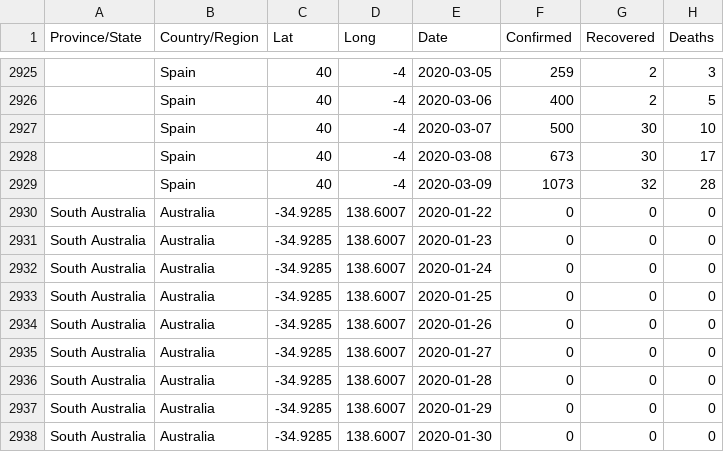
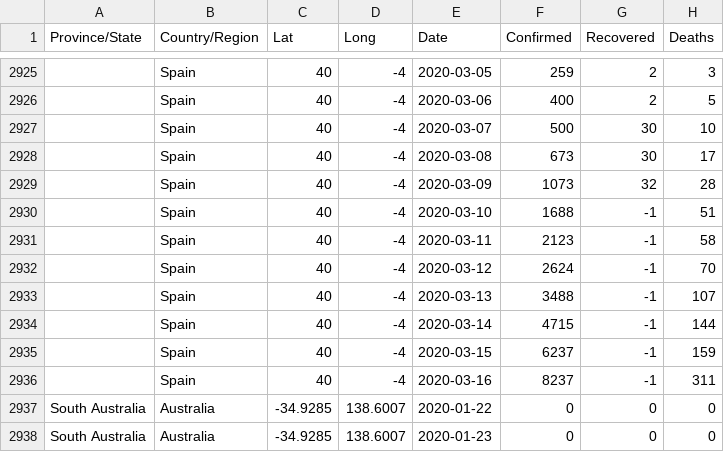
Before and after one commit to PrettyBoyHelios/spain-covid19, a CSV file: data/covid-worldwide.csv, drawn as a sheet; only a part is shown, gaps mark what is left out; the shorter side is filled out with more unchanged rows; the diff names each change by its address in the sheet, - before the commit and + after, or states it on an @@ line.

Commit message:
Dataset, doc update and all graphs

```diff
--- a/data/covid-worldwide.csv
+++ b/data/covid-worldwide.csv
+row 2930:  | Spain | 40 | -4 | 2020-03-10 | 1688 | -1 | 51
+row 2931:  | Spain | 40 | -4 | 2020-03-11 | 2123 | -1 | 58
+row 2932:  | Spain | 40 | -4 | 2020-03-12 | 2624 | -1 | 70
+row 2933:  | Spain | 40 | -4 | 2020-03-13 | 3488 | -1 | 107
+row 2934:  | Spain | 40 | -4 | 2020-03-14 | 4715 | -1 | 144
+row 2935:  | Spain | 40 | -4 | 2020-03-15 | 6237 | -1 | 159
+row 2936:  | Spain | 40 | -4 | 2020-03-16 | 8237 | -1 | 311
```
Also changed, not shown: 2 other files.
